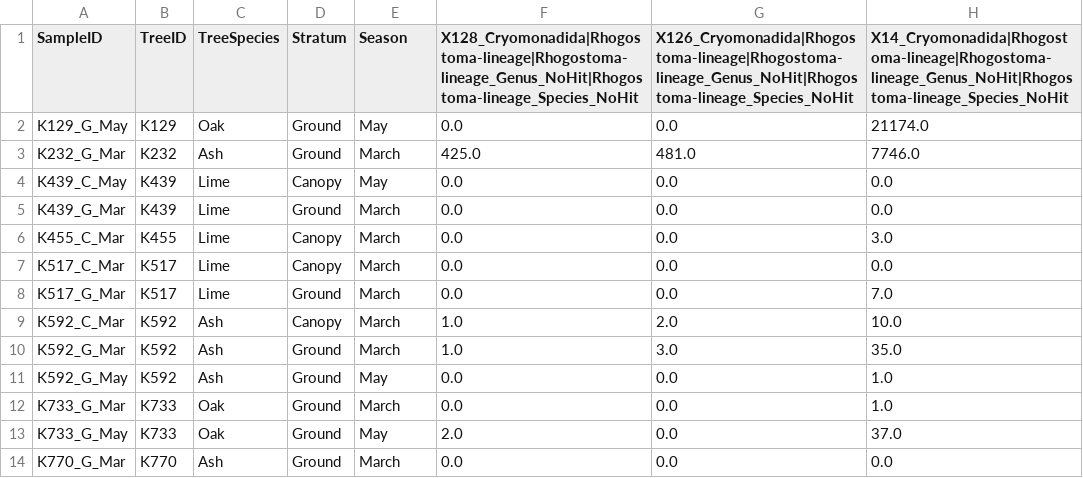
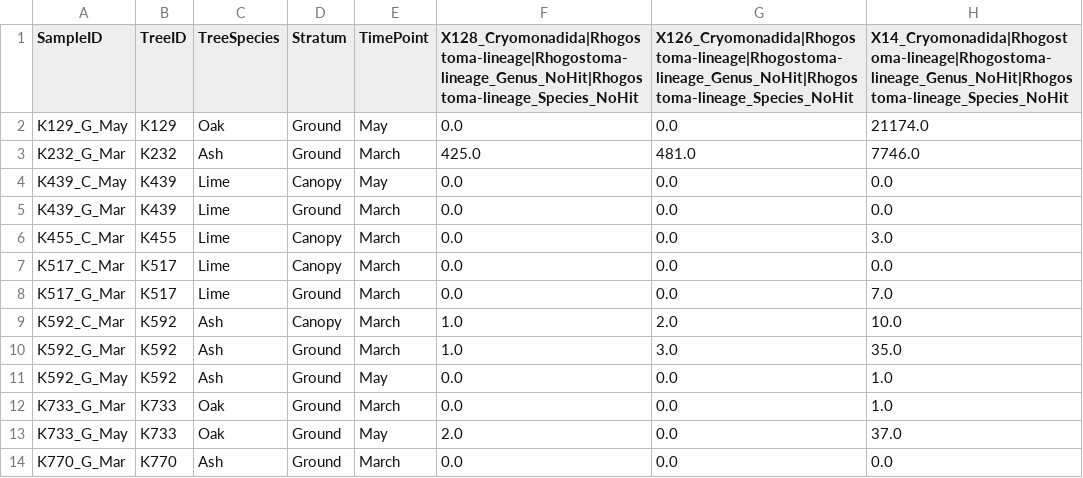
Before and after one commit to RJauss/ToTheCanopyAndBeyond, a TSV file: 00_Data/Cercozoa/05_Cercozoa_OTU_Table_min-freq-16922_min-feat-5_transposed_withMetadata.tsv, drawn as a sheet; only a part is shown; the diff names each change by its address in the sheet, - before the commit and + after, or states it on an @@ line.

Commit message:
Renamed "Season" to "TimePoint"

```diff
--- a/00_Data/Cercozoa/05_Cercozoa_OTU_Table_min-freq-16922_min-feat-5_transposed_withMetadata.tsv
+++ b/00_Data/Cercozoa/05_Cercozoa_OTU_Table_min-freq-16922_min-feat-5_transposed_withMetadata.tsv
-E1: Season
+E1: TimePoint
```
Also changed, not shown: 00_Data/Oomycota/05_Oomycota_OTU_Table_new_min-freq-20617_min-feat-5_transposed_withMetadata.tsv, 32 other files.
